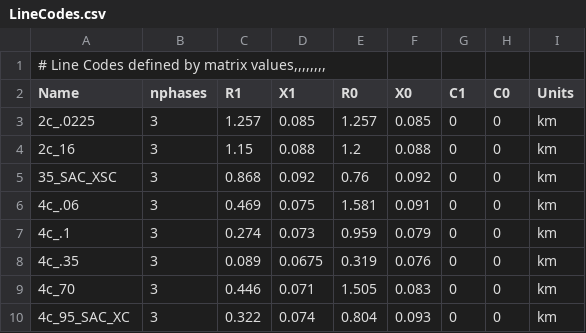
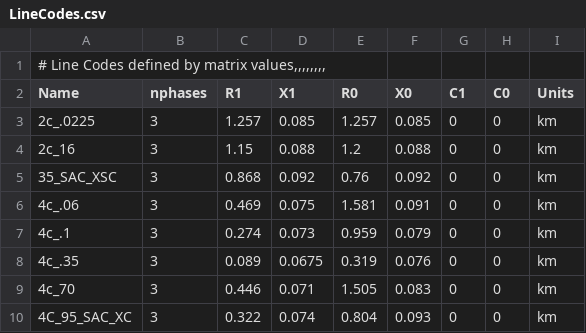
Before and after one commit to antoniovitorvb/IST-thesis-hosting-capacity, a CSV file: code/Modified_116_LV_CSV/LineCodes.csv, drawn as a sheet.

Commit message:
wip: progress over lines and buses but still not converging

```diff
--- a/code/Modified_116_LV_CSV/LineCodes.csv
+++ b/code/Modified_116_LV_CSV/LineCodes.csv
@@ -9,2 +9,2 @@ Name;nphases;R1;X1;R0;X0;C1;C0;Units
 4c_70;3;0.446;0.071;1.505;0.083;0;0;km
-4c_95_SAC_XC;3;0.322;0.074;0.804;0.093;0;0;km
+4C_95_SAC_XC;3;0.322;0.074;0.804;0.093;0;0;km
```
Also changed, not shown: 2 other files.
